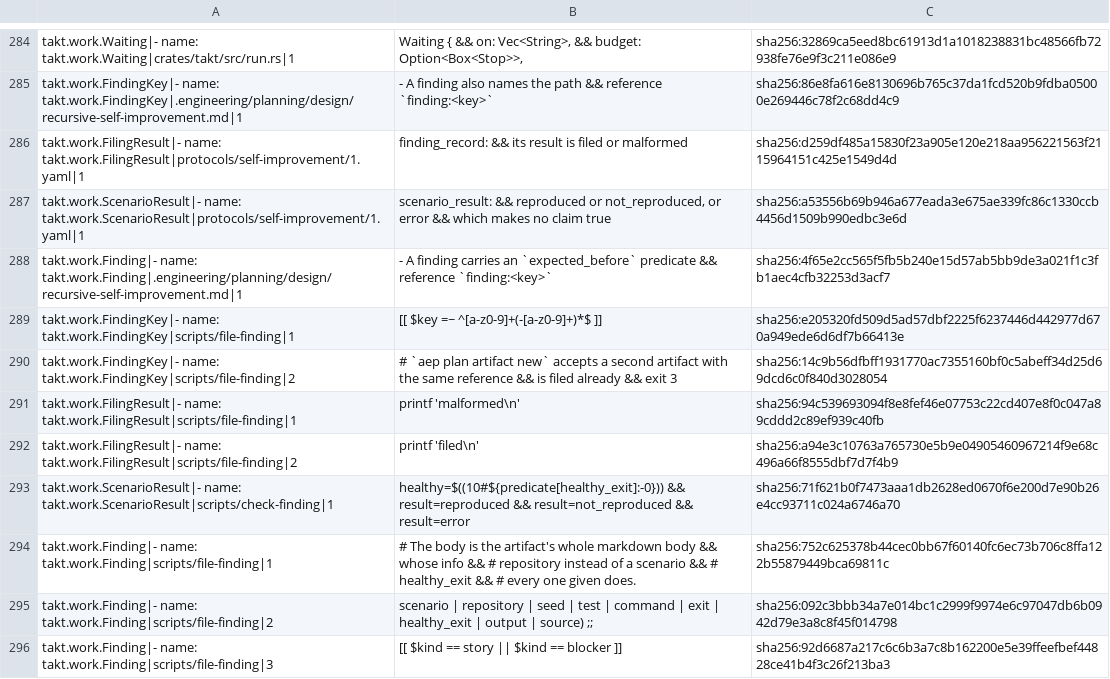
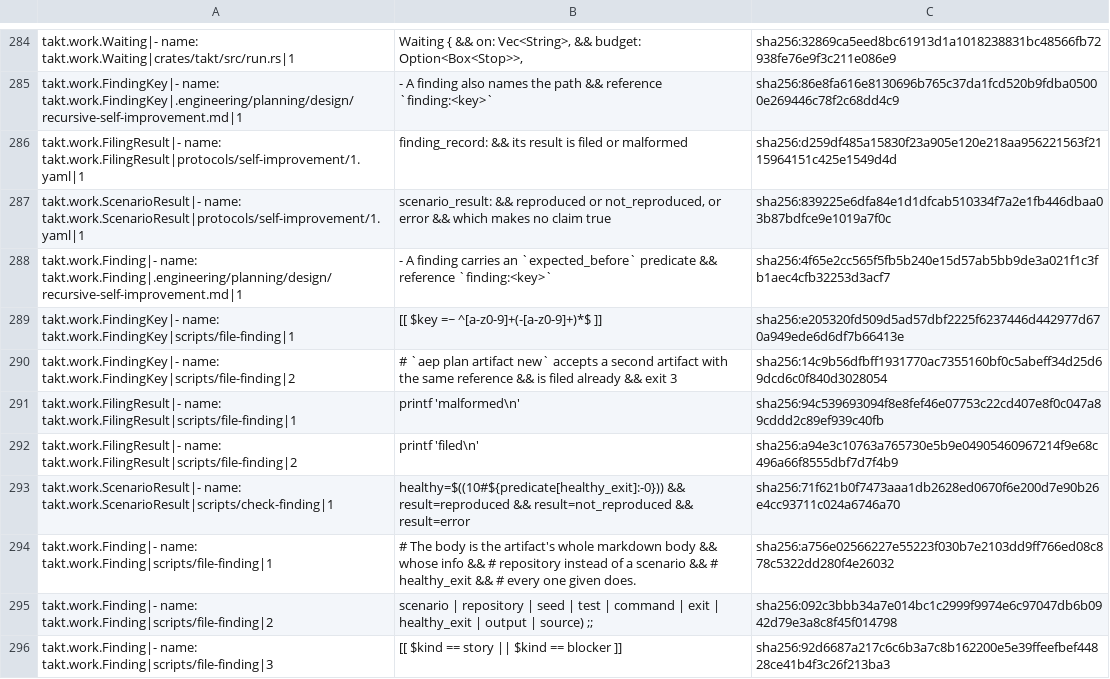
Before and after one commit to beyond10x/takt, a TSV file: ess/domains/takt.citations.tsv, drawn as a sheet; only a part is shown, gaps mark what is left out.

```diff
--- a/ess/domains/takt.citations.tsv
+++ b/ess/domains/takt.citations.tsv
@@ -298,3 +298,3 @@ takt.work.FindingKey|- name: takt.work.FindingKey|.engineering/planning/design/r
 takt.work.FilingResult|- name: takt.work.FilingResult|protocols/self-improvement/1.yaml|1	finding_record: && its result is filed or malformed	sha256:d259df485a15830f23a905e120e218aa956221563f2115964151c425e1549d4d
-takt.work.ScenarioResult|- name: takt.work.ScenarioResult|protocols/self-improvement/1.yaml|1	scenario_result: && reproduced or not_reproduced, or error && which makes no claim true	sha256:a53556b69b946a677eada3e675ae339fc86c1330ccb4456d1509b990edbc3e6d
+takt.work.ScenarioResult|- name: takt.work.ScenarioResult|protocols/self-improvement/1.yaml|1	scenario_result: && reproduced or not_reproduced, or error && which makes no claim true	sha256:839225e6dfa84e1d1dfcab510334f7a2e1fb446dbaa03b87bdfce9e1019a7f0c
 takt.work.Finding|- name: takt.work.Finding|.engineering/planning/design/recursive-self-improvement.md|1	- A finding carries an `expected_before` predicate && reference `finding:<key>`	sha256:4f65e2cc565f5fb5b240e15d57ab5bb9de3a021f1c3fb1aec4cfb32253d3acf7
@@ -305,3 +305,3 @@ takt.work.FilingResult|- name: takt.work.FilingResult|scripts/file-finding|2	pri
 takt.work.ScenarioResult|- name: takt.work.ScenarioResult|scripts/check-finding|1	healthy=$((10#${predicate[healthy_exit]:-0})) && result=reproduced && result=not_reproduced && result=error	sha256:71f621b0f7473aaa1db2628ed0670f6e200d7e90b26e4cc93711c024a6746a70
-takt.work.Finding|- name: takt.work.Finding|scripts/file-finding|1	# The body is the artifact's whole markdown body && whose info && #   repository  instead of a scenario && #   healthy_exit && # every one given does.	sha256:752c625378b44cec0bb67f60140fc6ec73b706c8ffa122b55879449bca69811c
+takt.work.Finding|- name: takt.work.Finding|scripts/file-finding|1	# The body is the artifact's whole markdown body && whose info && #   repository  instead of a scenario && #   healthy_exit && # every one given does.	sha256:a756e02566227e55223f030b7e2103dd9ff766ed08c878c5322dd280f4e26032
 takt.work.Finding|- name: takt.work.Finding|scripts/file-finding|2	scenario | repository | seed | test | command | exit | healthy_exit | output | source) ;;	sha256:092c3bbb34a7e014bc1c2999f9974e6c97047db6b0942d79e3a8c8f45f014798
```
Also changed, not shown: 7 other files.
